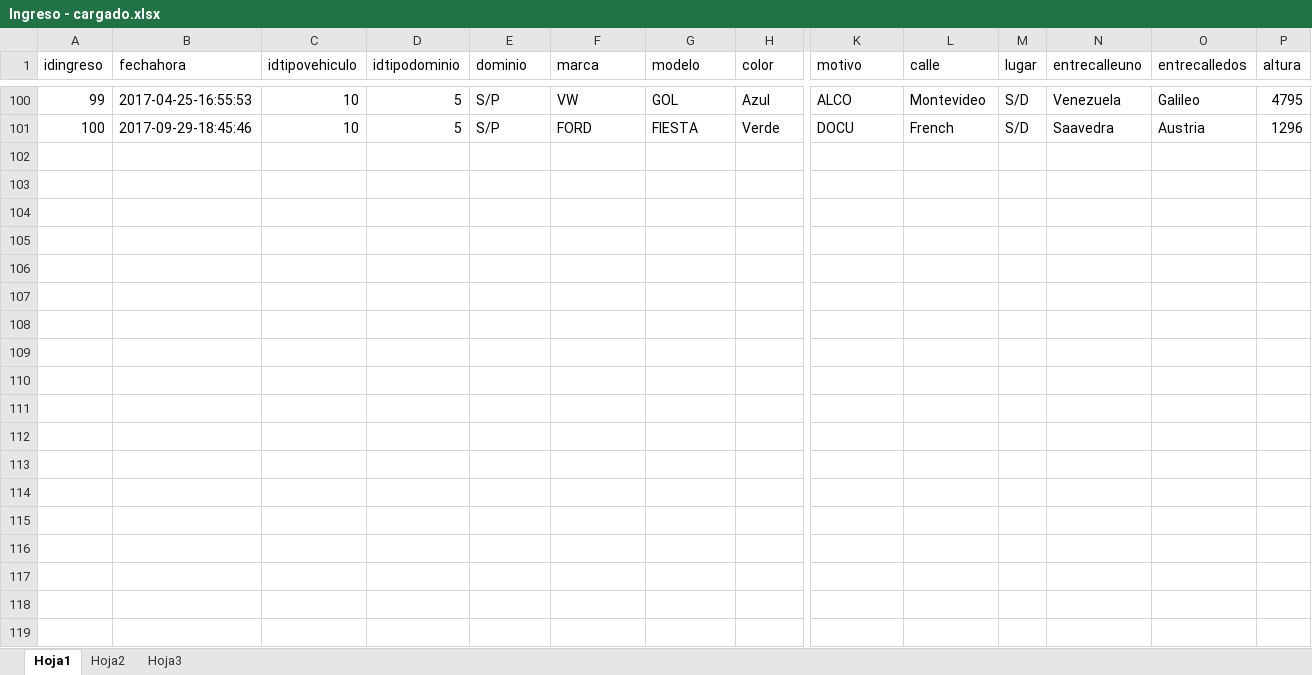
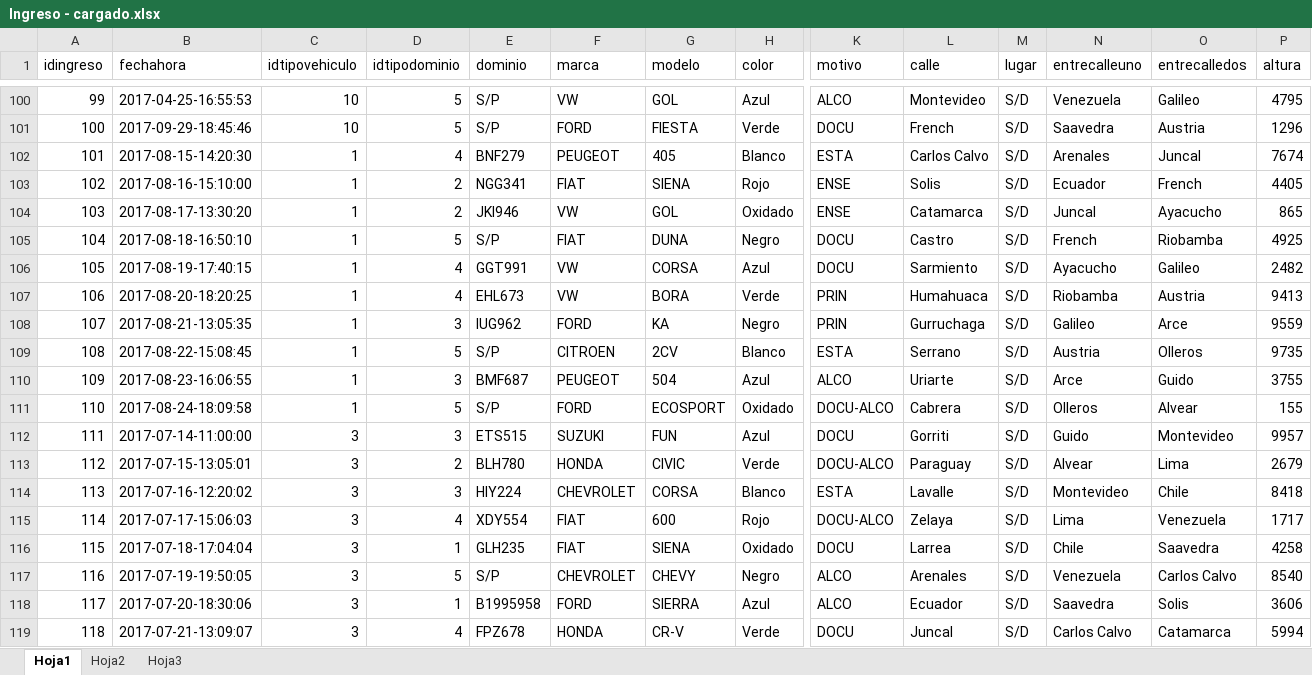
Before and after one commit to maxikidd/sugpaDoc, an Excel workbook: Excel/Carga DB Postgres/Ingreso - cargado.xlsx, sheet Hoja1, drawn as a sheet; only a part is shown, gaps mark what is left out; values as stored, in another font and other column widths than the file's, no borders; rows hold the shown columns only; the diff covers the shown part only; the diff names each change by its address in the sheet, - before the commit and + after, or states it on an @@ line.

```diff
--- a/Excel/Carga DB Postgres/Ingreso - cargado.xlsx (sheet Hoja1)
+++ b/Excel/Carga DB Postgres/Ingreso - cargado.xlsx (sheet Hoja1)
+row 102: 101 | 2017-08-15-14:20:30 | 1 | 4 | BNF279 | PEUGEOT | 405 | Blanco | ESTA | Carlos Calvo | S/D | Arenales | Juncal | 7674
+row 103: 102 | 2017-08-16-15:10:00 | 1 | 2 | NGG341 | FIAT | SIENA | Rojo | ENSE | Solis | S/D | Ecuador | French | 4405
+row 104: 103 | 2017-08-17-13:30:20 | 1 | 2 | JKI946 | VW | GOL | Oxidado | ENSE | Catamarca | S/D | Juncal | Ayacucho | 865
+row 105: 104 | 2017-08-18-16:50:10 | 1 | 5 | S/P | FIAT | DUNA | Negro | DOCU | Castro | S/D | French | Riobamba | 4925
+row 106: 105 | 2017-08-19-17:40:15 | 1 | 4 | GGT991 | VW | CORSA | Azul | DOCU | Sarmiento | S/D | Ayacucho | Galileo | 2482
+row 107: 106 | 2017-08-20-18:20:25 | 1 | 4 | EHL673 | VW | BORA | Verde | PRIN | Humahuaca | S/D | Riobamba | Austria | 9413
+row 108: 107 | 2017-08-21-13:05:35 | 1 | 3 | IUG962 | FORD | KA | Negro | PRIN | Gurruchaga | S/D | Galileo | Arce | 9559
+row 109: 108 | 2017-08-22-15:08:45 | 1 | 5 | S/P | CITROEN | 2CV | Blanco | ESTA | Serrano | S/D | Austria | Olleros | 9735
+row 110: 109 | 2017-08-23-16:06:55 | 1 | 3 | BMF687 | PEUGEOT | 504 | Azul | ALCO | Uriarte | S/D | Arce | Guido | 3755
+row 111: 110 | 2017-08-24-18:09:58 | 1 | 5 | S/P | FORD | ECOSPORT | Oxidado | DOCU-ALCO | Cabrera | S/D | Olleros | Alvear | 155
+row 112: 111 | 2017-07-14-11:00:00 | 3 | 3 | ETS515 | SUZUKI | FUN | Azul | DOCU | Gorriti | S/D | Guido | Montevideo | 9957
+row 113: 112 | 2017-07-15-13:05:01 | 3 | 2 | BLH780 | HONDA | CIVIC | Verde | DOCU-ALCO | Paraguay | S/D | Alvear | Lima | 2679
+row 114: 113 | 2017-07-16-12:20:02 | 3 | 3 | HIY224 | CHEVROLET | CORSA | Blanco | ESTA | Lavalle | S/D | Montevideo | Chile | 8418
+row 115: 114 | 2017-07-17-15:06:03 | 3 | 4 | XDY554 | FIAT | 600 | Rojo | DOCU-ALCO | Zelaya | S/D | Lima | Venezuela | 1717
+row 116: 115 | 2017-07-18-17:04:04 | 3 | 1 | GLH235 | FIAT | SIENA | Oxidado | DOCU | Larrea | S/D | Chile | Saavedra | 4258
+row 117: 116 | 2017-07-19-19:50:05 | 3 | 5 | S/P | CHEVROLET | CHEVY | Negro | ALCO | Arenales | S/D | Venezuela | Carlos Calvo | 8540
+row 118: 117 | 2017-07-20-18:30:06 | 3 | 1 | B1995958 | FORD | SIERRA | Azul | ALCO | Ecuador | S/D | Saavedra | Solis | 3606
+row 119: 118 | 2017-07-21-13:09:07 | 3 | 4 | FPZ678 | HONDA | CR-V | Verde | DOCU | Juncal | S/D | Carlos Calvo | Catamarca | 5994
```
Also changed, not shown: 2 added rows elsewhere in this sheet, Excel/Carga DB Postgres/Personal - CARGADO.xlsx, Excel/Carga DB Postgres/PersonalXIngreso - cargado.xlsx.
